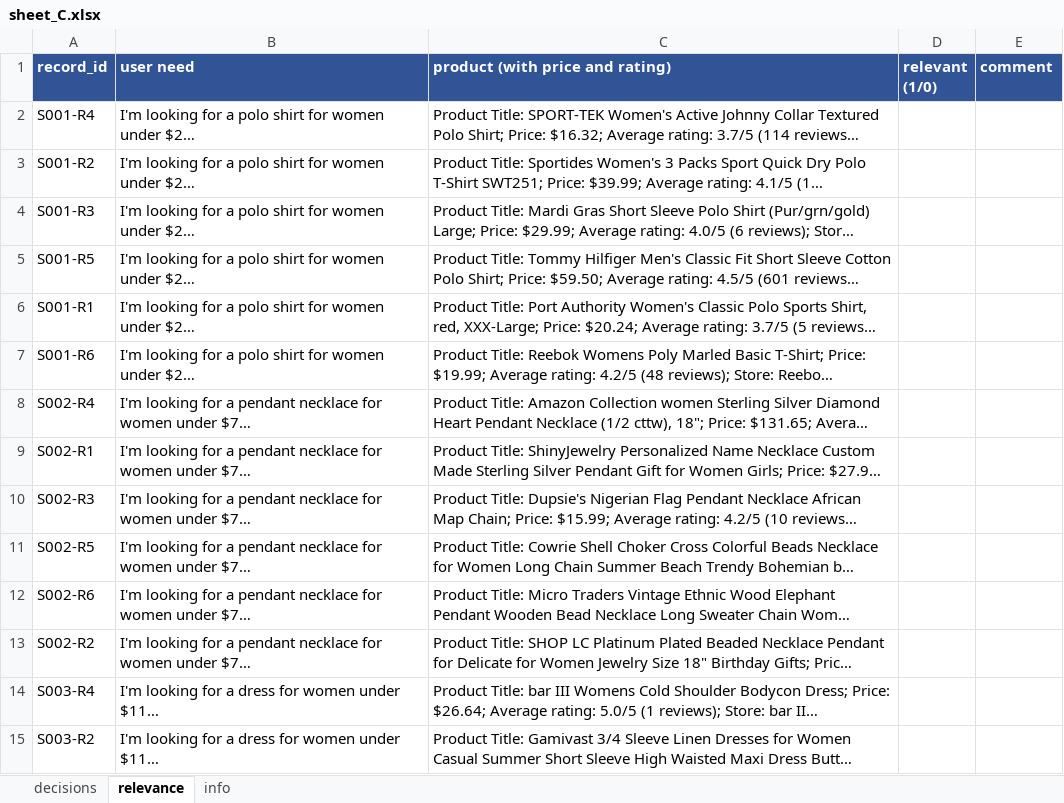
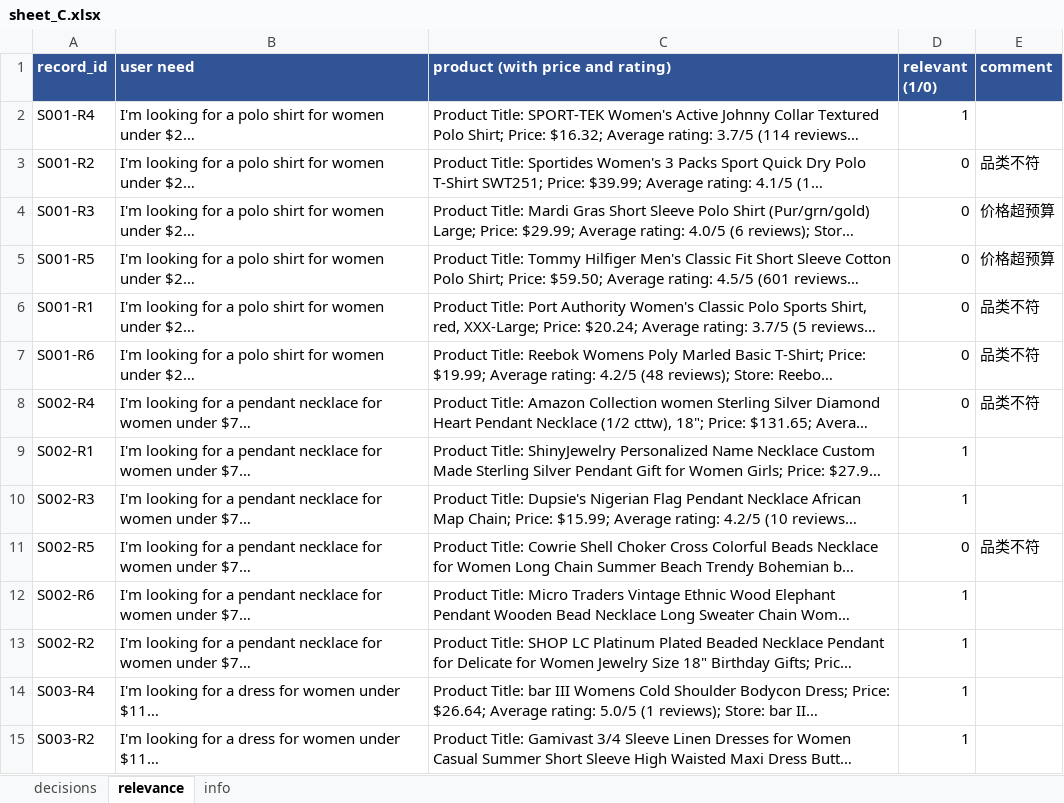
Before and after one commit to lsy640/AI6127-RAG, an Excel workbook: eval/annotation/sheet_C.xlsx, sheet relevance, drawn as a sheet; only a part is shown; long unchanged cells end in …; values as stored, in another font and other column widths than the file's, no borders; the diff covers the shown part only; the diff names each change by its address in the sheet, - before the commit and + after, or states it on an @@ line.

```diff
--- a/eval/annotation/sheet_C.xlsx (sheet relevance)
+++ b/eval/annotation/sheet_C.xlsx (sheet relevance)
-D2 (relevant (1/0)): (empty)
+D2 (relevant (1/0)): 1
-D3:D8 (relevant (1/0)): (empty)
+D3:D8 (relevant (1/0)): 0
-E3 (comment): (empty)
+E3 (comment): 品类不符
-E4:E5 (comment): (empty)
+E4:E5 (comment): 价格超预算
-E6:E8 (comment): (empty)
+E6:E8 (comment): 品类不符
-D9:D10 (relevant (1/0)): (empty)
+D9:D10 (relevant (1/0)): 1
-D11 (relevant (1/0)): (empty)
+D11 (relevant (1/0)): 0
-E11 (comment): (empty)
+E11 (comment): 品类不符
-D12:D15 (relevant (1/0)): (empty)
+D12:D15 (relevant (1/0)): 1
```
Also changed, not shown: 1749 edited cells elsewhere in this sheet, sheet decisions, eval/annotation/sheet_A.xlsx, eval/annotation/sheet_B.xlsx, 39 other files.
